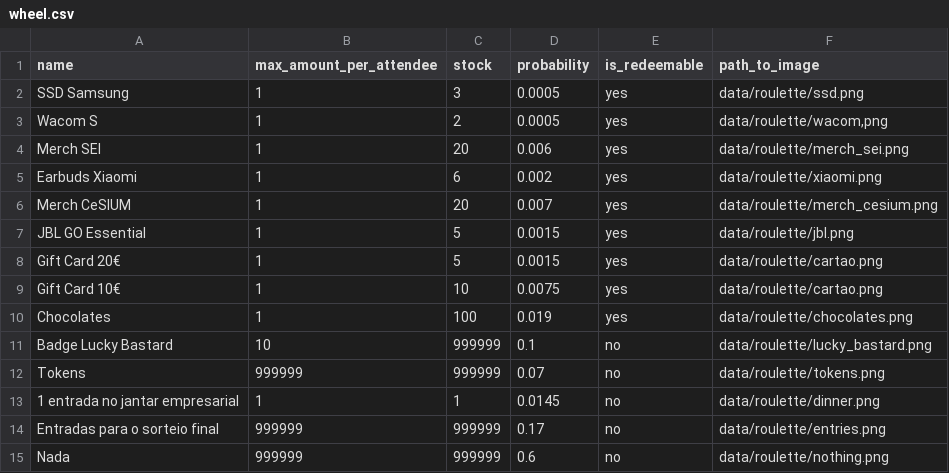
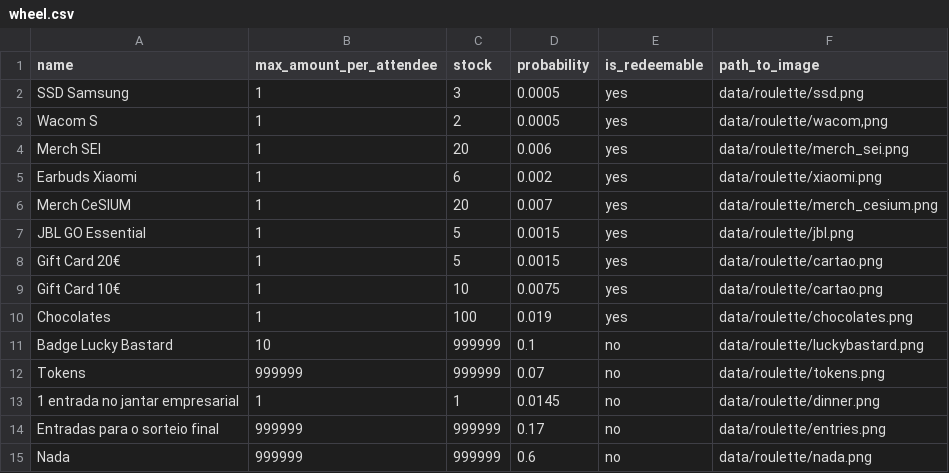
Before and after one commit to cesium/safira, a CSV file: data/wheel.csv, drawn as a sheet.

```diff
--- a/data/wheel.csv
+++ b/data/wheel.csv
@@ -10,3 +10,3 @@ Gift Card 10€,1,10,0.0075,yes,data/roulette/cartao.png
 Chocolates,1,100,0.019,yes,data/roulette/chocolates.png
-Badge Lucky Bastard,10,999999,0.1,no,data/roulette/lucky_bastard.png
+Badge Lucky Bastard,10,999999,0.1,no,data/roulette/luckybastard.png
 Tokens,999999,999999,0.07,no,data/roulette/tokens.png
@@ -14,2 +14,2 @@ Tokens,999999,999999,0.07,no,data/roulette/tokens.png
 Entradas para o sorteio final,999999,999999,0.17,no,data/roulette/entries.png
-Nada,999999,999999,0.6,no,data/roulette/nothing.png
+Nada,999999,999999,0.6,no,data/roulette/nada.png
```
Also changed, not shown: data/redeemables.csv, 2 other files.
